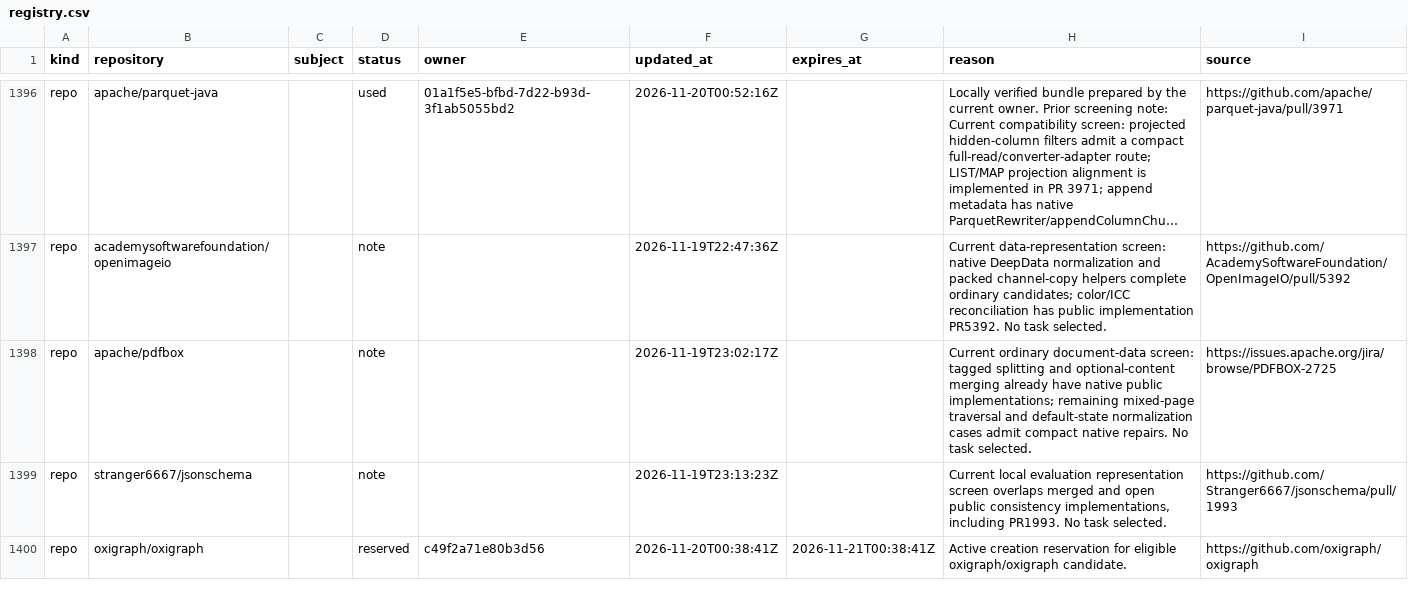
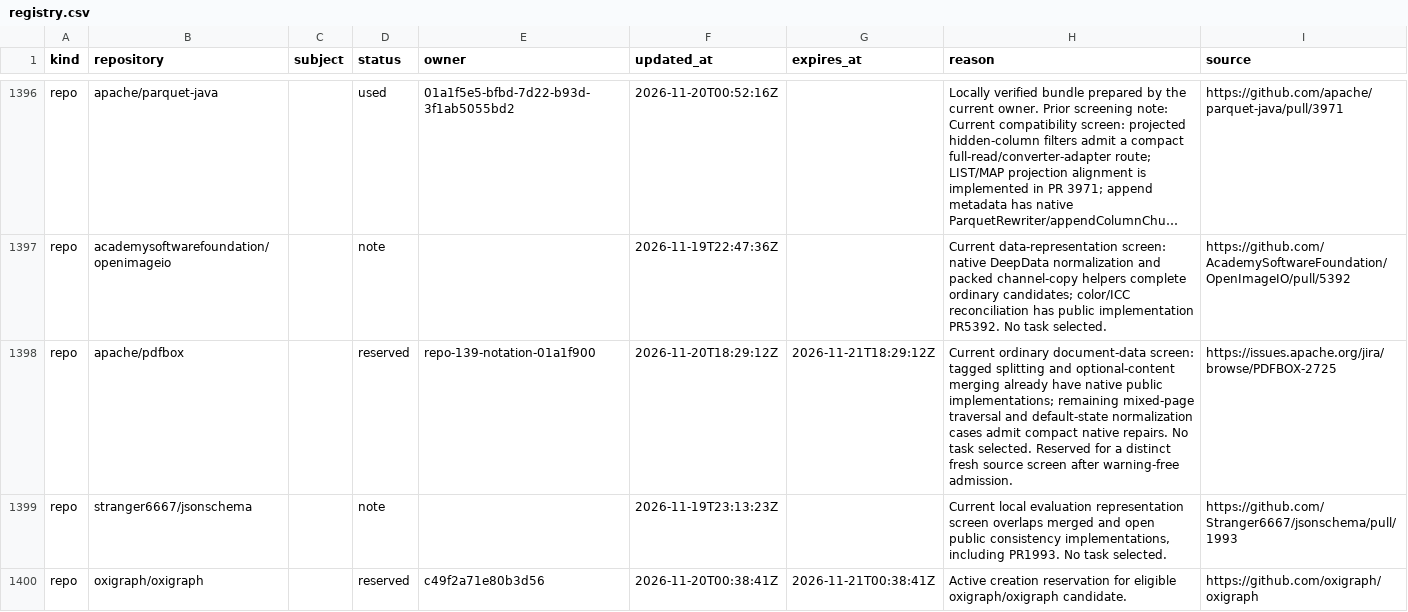
Before and after one commit to samridh-girdhar/disallowed-repos, a CSV file: registry.csv, drawn as a sheet; only a part is shown, gaps mark what is left out; long unchanged cells end in …; the diff names each change by its address in the sheet, - before the commit and + after, or states it on an @@ line.

Commit message:
Reserve PDFBox for distinct admitted source screen

```diff
--- a/registry.csv
+++ b/registry.csv
-D1398 (status): note
+D1398 (status): reserved
-E1398 (owner): (empty)
+E1398 (owner): repo-139-notation-01a1f900
-F1398 (updated_at): 2026-11-19T23:02:17Z
+F1398 (updated_at): 2026-11-20T18:29:12Z
-G1398 (expires_at): (empty)
+G1398 (expires_at): 2026-11-21T18:29:12Z
-H1398 (reason): …task selected.
+H1398 (reason): …task selected. Reserved for a distinct fresh source screen after warning-free admission.
```
